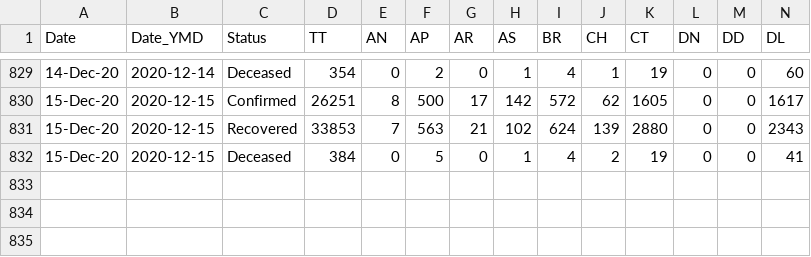
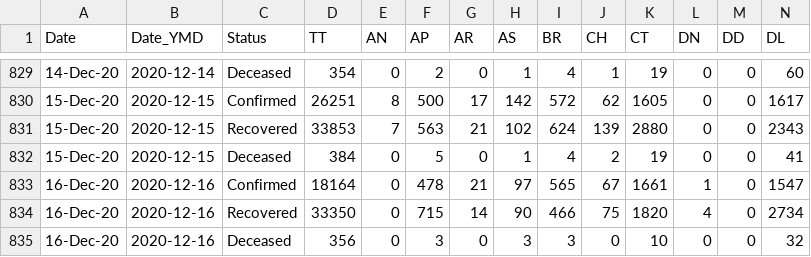
Before and after one commit to dvp-1/api, a CSV file: csv/latest/state_wise_daily.csv, drawn as a sheet; only a part is shown, gaps mark what is left out; rows hold the shown columns only; the diff names each change by its address in the sheet, - before the commit and + after, or states it on an @@ line.

Commit message:
data updated on - Wed Dec 16 18:58:44 UTC 2020

```diff
--- a/csv/latest/state_wise_daily.csv
+++ b/csv/latest/state_wise_daily.csv
+row 833: 16-Dec-20 | 2020-12-16 | Confirmed | 18164 | 0 | 478 | 21 | 97 | 565 | 67 | 1661 | 1 | 0 | 1547
+row 834: 16-Dec-20 | 2020-12-16 | Recovered | 33350 | 0 | 715 | 14 | 90 | 466 | 75 | 1820 | 4 | 0 | 2734
+row 835: 16-Dec-20 | 2020-12-16 | Deceased | 356 | 0 | 3 | 0 | 3 | 3 | 0 | 10 | 0 | 0 | 32
```
Also changed, not shown: csv/latest/case_time_series.csv, csv/latest/sources_list.csv, 6 other files.
